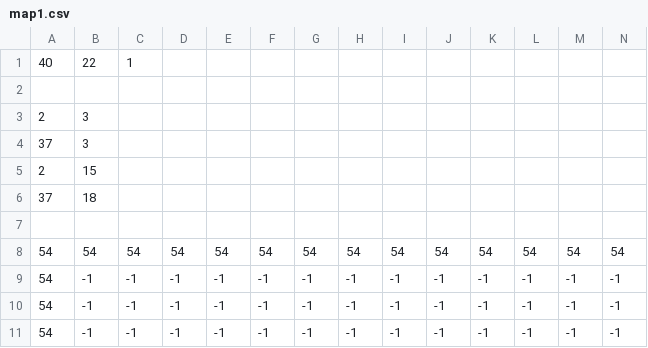
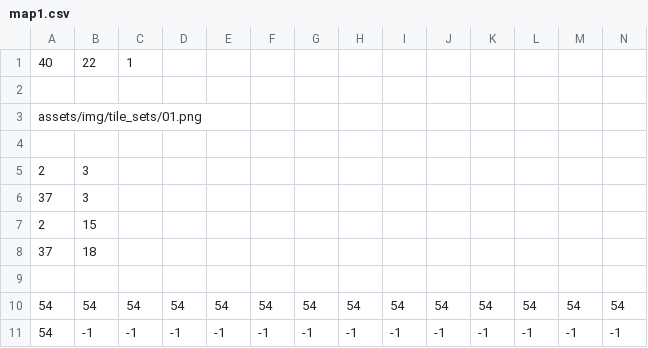
Before and after one commit to claudiosegala/regalia, a CSV file: regalia/assets/map/map1.csv, drawn as a sheet; only a part is shown; the shorter side is filled out with more unchanged rows; rows hold the shown columns only; the diff names each change by its address in the sheet, - before the commit and + after, or states it on an @@ line.

Commit message:
Added parametrized tile set

```diff
--- a/regalia/assets/map/map1.csv
+++ b/regalia/assets/map/map1.csv
+row 3: assets/img/tile_sets/01.png
+row 4: (empty)
```
Also changed, not shown: regalia/assets/map/map2.csv, regalia/assets/map/map3.csv, 8 other files.
